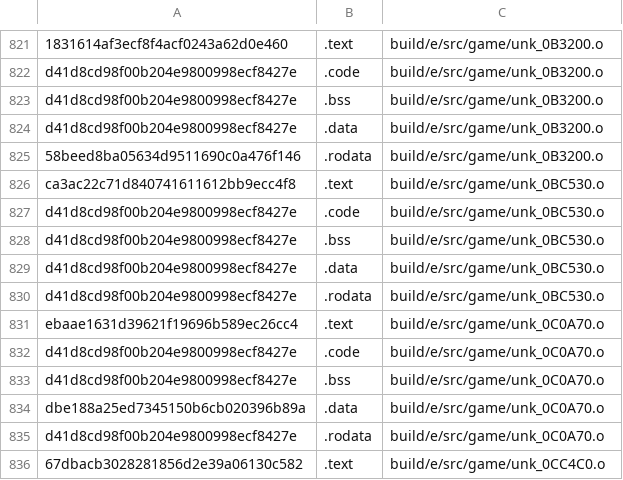
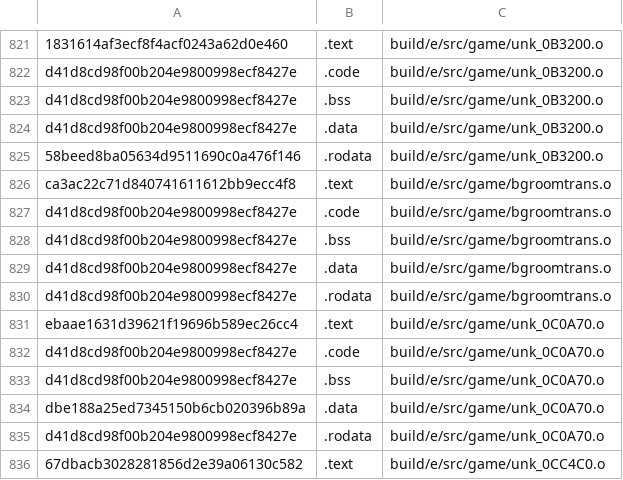
Before and after one commit to Luchador/GUD, a CSV file: scripts/ge007.e-test_basis.csv, drawn as a sheet; only a part is shown, gaps mark what is left out.

Commit message:
rename unk_0BC530.c to bgroomtrans.c per xbla

```diff
--- a/scripts/ge007.e-test_basis.csv
+++ b/scripts/ge007.e-test_basis.csv
@@ -825,7 +825,7 @@ d41d8cd98f00b204e9800998ecf8427e,.data,build/e/src/game/unk_0B3200.o
 58beed8ba05634d9511690c0a476f146,.rodata,build/e/src/game/unk_0B3200.o
-ca3ac22c71d840741611612bb9ecc4f8,.text,build/e/src/game/unk_0BC530.o
-d41d8cd98f00b204e9800998ecf8427e,.code,build/e/src/game/unk_0BC530.o
-d41d8cd98f00b204e9800998ecf8427e,.bss,build/e/src/game/unk_0BC530.o
-d41d8cd98f00b204e9800998ecf8427e,.data,build/e/src/game/unk_0BC530.o
-d41d8cd98f00b204e9800998ecf8427e,.rodata,build/e/src/game/unk_0BC530.o
+ca3ac22c71d840741611612bb9ecc4f8,.text,build/e/src/game/bgroomtrans.o
+d41d8cd98f00b204e9800998ecf8427e,.code,build/e/src/game/bgroomtrans.o
+d41d8cd98f00b204e9800998ecf8427e,.bss,build/e/src/game/bgroomtrans.o
+d41d8cd98f00b204e9800998ecf8427e,.data,build/e/src/game/bgroomtrans.o
+d41d8cd98f00b204e9800998ecf8427e,.rodata,build/e/src/game/bgroomtrans.o
 ebaae1631d39621f19696b589ec26cc4,.text,build/e/src/game/unk_0C0A70.o
```
Also changed, not shown: scripts/ge007.j-test_basis.csv, scripts/ge007.u-test_basis.csv, 11 other files.
